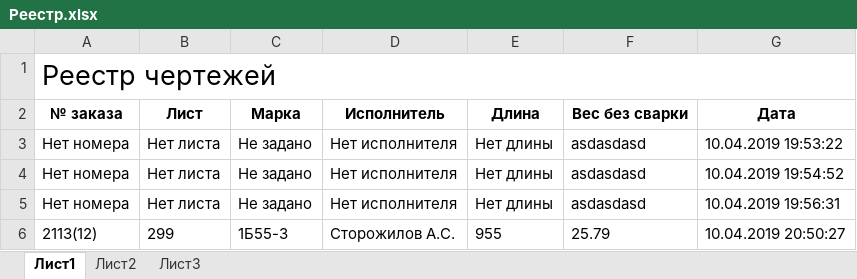
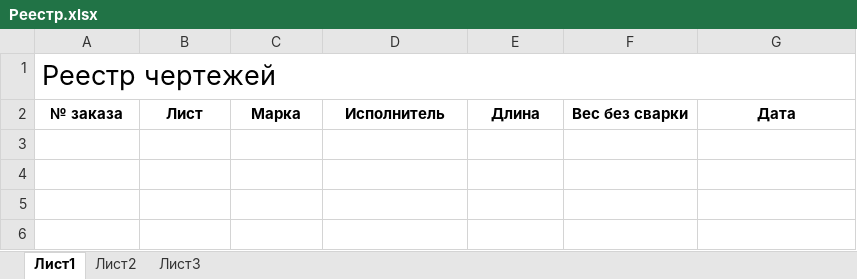
Before and after one commit to EFIMCHIK-AA/KuzbassStroi, an Excel workbook: Kuzbass_Project/bin/Debug/Реестр.xlsx, sheet Лист1, drawn as a sheet; values as stored, in another font and other column widths than the file's, no borders; the diff names each change by its address in the sheet, - before the commit and + after, or states it on an @@ line.

```diff
--- a/Kuzbass_Project/bin/Debug/Реестр.xlsx (sheet Лист1)
+++ b/Kuzbass_Project/bin/Debug/Реестр.xlsx (sheet Лист1)
-row 3: Нет номера | Нет листа | Не задано | Нет исполнителя | Нет длины | asdasdasd | 10.04.2019 19:53:22
-row 4: Нет номера | Нет листа | Не задано | Нет исполнителя | Нет длины | asdasdasd | 10.04.2019 19:54:52
-row 5: Нет номера | Нет листа | Не задано | Нет исполнителя | Нет длины | asdasdasd | 10.04.2019 19:56:31
-row 6: 2113(12) | 299 | 1Б55-3 | Сторожилов А.С. | 955 | 25.79 | 10.04.2019 20:50:27
```
Also changed, not shown: 12 other files.
